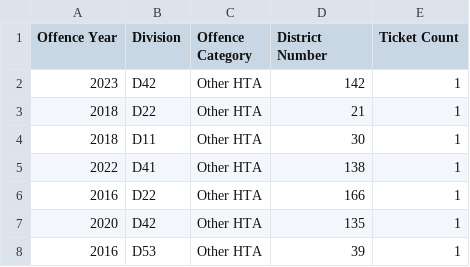
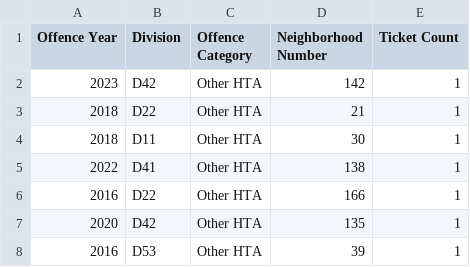
Before and after one commit to Richard-Guo1/Police_Issued_Tickets, a CSV file: data/analysis_data/analysis_data.csv, drawn as a sheet; only a part is shown.

Commit message:
rename district -> neighborhood to align with city of toronto naming sensibilities

```diff
--- a/data/analysis_data/analysis_data.csv
+++ b/data/analysis_data/analysis_data.csv
@@ -1,2 +1,2 @@
-Offence Year,Division,Offence Category,District Number,Ticket Count
+Offence Year,Division,Offence Category,Neighborhood Number,Ticket Count
 2023,D42,Other HTA,142,1
```
Also changed, not shown: data/analysis_data/speeding_by_district_and_year.csv, data/analysis_data/speeding_data.csv, 1 other file.
